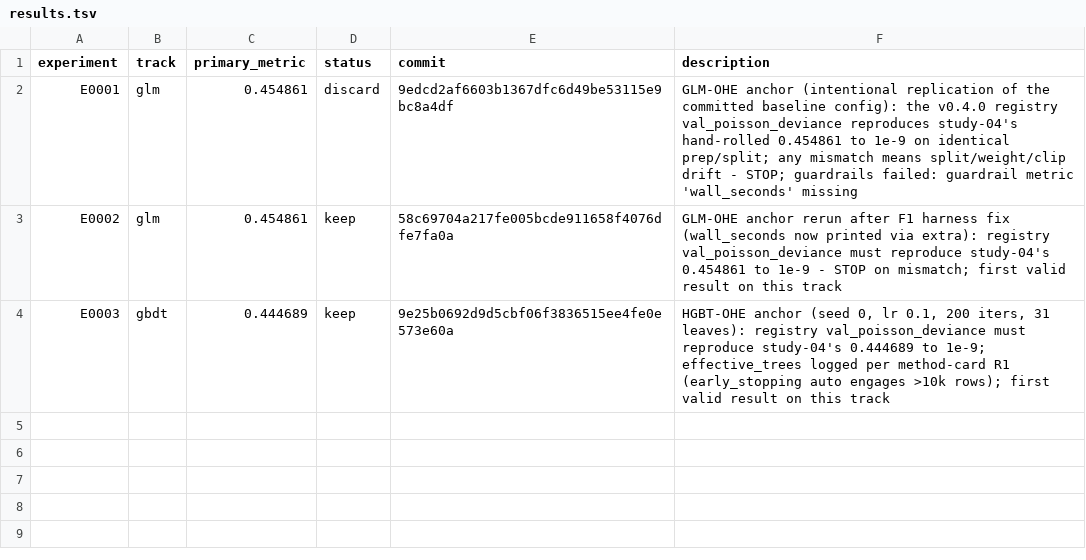
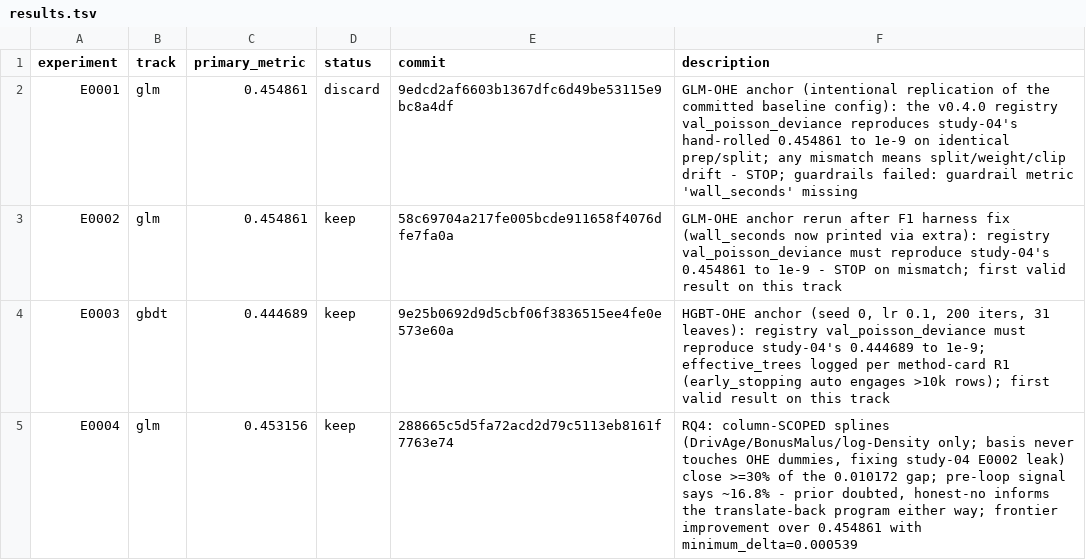
Before and after one commit to Xiang-Shan/klein-auto-research, a TSV file: studies/05-fremtpl2-gap-forensics/results.tsv, drawn as a sheet; the diff names each change by its address in the sheet, - before the commit and + after, or states it on an @@ line.

Commit message:
evidence E0004: keep

```diff
--- a/studies/05-fremtpl2-gap-forensics/results.tsv
+++ b/studies/05-fremtpl2-gap-forensics/results.tsv
+row 5: E0004 | glm | 0.453156 | keep | 288665c5d5fa72acd2d79c5113eb8161f7763e74 | RQ4: column-SCOPED splines (DrivAge/BonusMalus/log-Density only; basis never touches OHE dummies, fixing study-04 E0002 leak) close >=30% of the 0.010172 gap; pre-loop signal says ~16.8% - prior doubted, honest-no informs the translate-back program either way; frontier improvement over 0.454861 with minimum_delta=0.000539
```
Also changed, not shown: studies/05-fremtpl2-gap-forensics/aux_metrics.tsv, studies/05-fremtpl2-gap-forensics/models/manifest.tsv, 4 other files.
